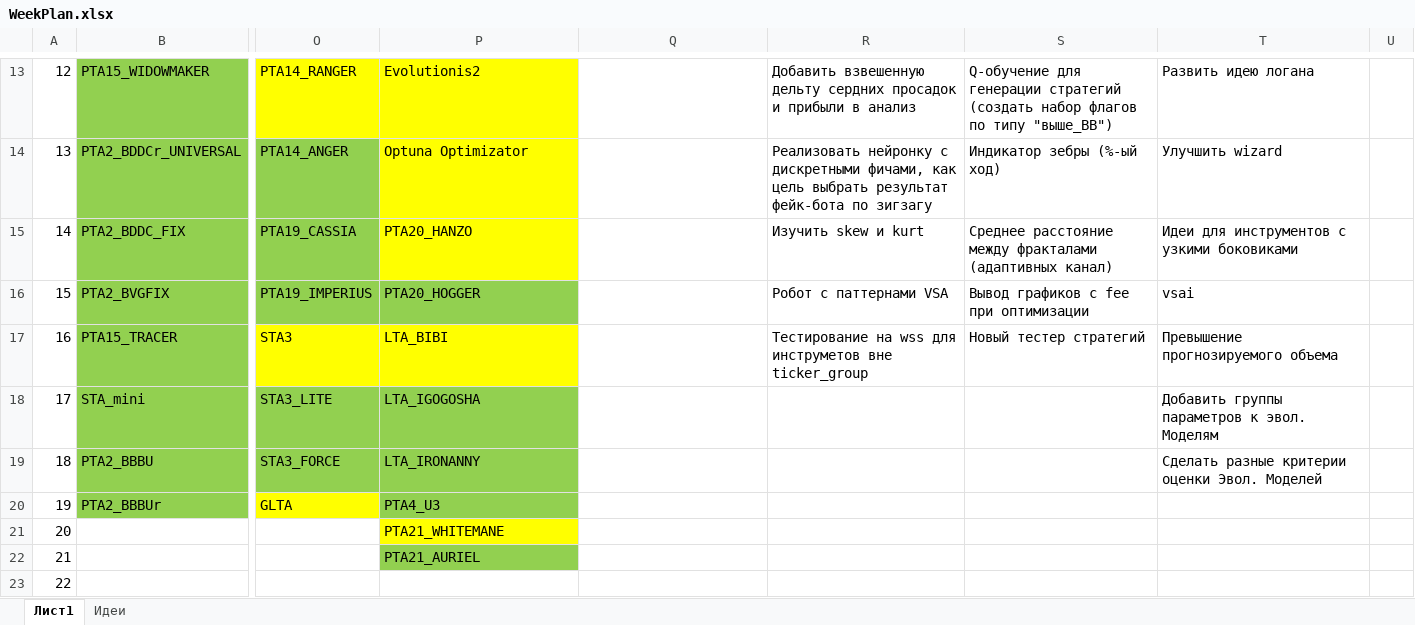
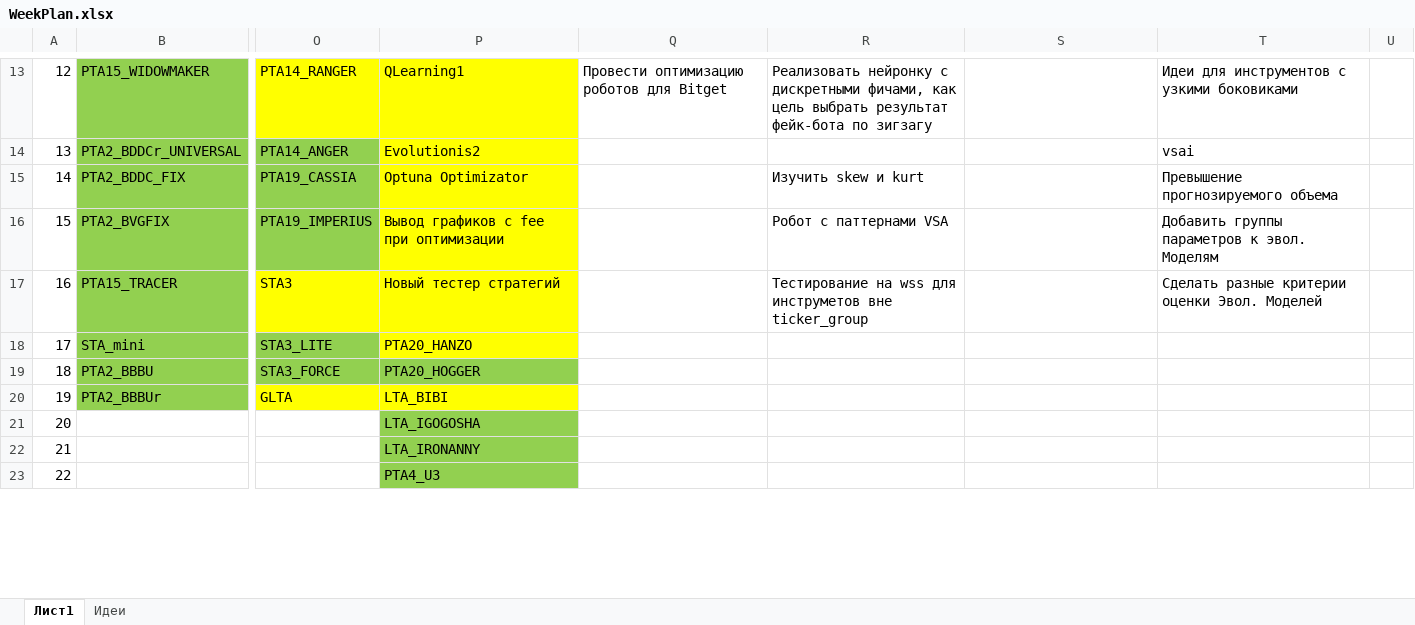
Before and after one commit to Anubis1Good/RichLaughter, an Excel workbook: _other/WeekPlan.xlsx, sheet Лист1, drawn as a sheet; only a part is shown, gaps mark what is left out; values as stored, in another font and other column widths than the file's, no borders; the diff covers the shown part only; the diff names each change by its address in the sheet, - before the commit and + after, or states it on an @@ line.

```diff
--- a/_other/WeekPlan.xlsx (sheet Лист1)
+++ b/_other/WeekPlan.xlsx (sheet Лист1)
-P13: Evolutionis2
+P13: QLearning1
-Q13: (empty)
+Q13: Провести оптимизацию роботов для Bitget
-R13: Добавить взвешенную дельту сердних просадок и прибыли в анализ
+R13: Реализовать нейронку с дискретными фичами, как цель выбрать результат фейк-бота по зигзагу
-S13: Q-обучение для генерации стратегий (создать набор флагов по типу "выше_BB")
+S13: (empty)
-T13: Развить идею логана
+T13: Идеи для инструментов с узкими боковиками
-P14: Optuna Optimizator
+P14: Evolutionis2
-R14: Реализовать нейронку с дискретными фичами, как цель выбрать результат фейк-бота по зигзагу
+R14: (empty)
-S14: Индикатор зебры (%-ый ход)
+S14: (empty)
-T14: Улучшить wizard
+T14: vsai
-P15: PTA20_HANZO
+P15: Optuna Optimizator
-S15: Среднее расстояние между фракталами (адаптивных канал)
+S15: (empty)
-T15: Идеи для инструментов с узкими боковиками
+T15: Превышение прогнозируемого объема
-P16: PTA20_HOGGER
+P16: Вывод графиков с fee при оптимизации
-P16 fill: #92D050
+P16 fill: #FFFF00
-S16: Вывод графиков с fee при оптимизации
+S16: (empty)
-T16: vsai
+T16: Добавить группы параметров к эвол. Моделям
-P17: LTA_BIBI
+P17: Новый тестер стратегий
-S17: Новый тестер стратегий
+S17: (empty)
-T17: Превышение прогнозируемого объема
+T17: Сделать разные критерии оценки Эвол. Моделей
-P18: LTA_IGOGOSHA
+P18: PTA20_HANZO
-P18 fill: #92D050
+P18 fill: #FFFF00
-T18: Добавить группы параметров к эвол. Моделям
+T18: (empty)
-P19: LTA_IRONANNY
+P19: PTA20_HOGGER
-T19: Сделать разные критерии оценки Эвол. Моделей
+T19: (empty)
-P20: PTA4_U3
+P20: LTA_BIBI
-P20 fill: #92D050
+P20 fill: #FFFF00
-P21: PTA21_WHITEMANE
+P21: LTA_IGOGOSHA
-P21 fill: #FFFF00
+P21 fill: #92D050
-P22: PTA21_AURIEL
+P22: LTA_IRONANNY
-P23: (empty)
+P23: PTA4_U3
-P23 fill: none
+P23 fill: #92D050
```
Also changed, not shown: 32 edited cells and cell formats elsewhere in this sheet, 21 other files.
